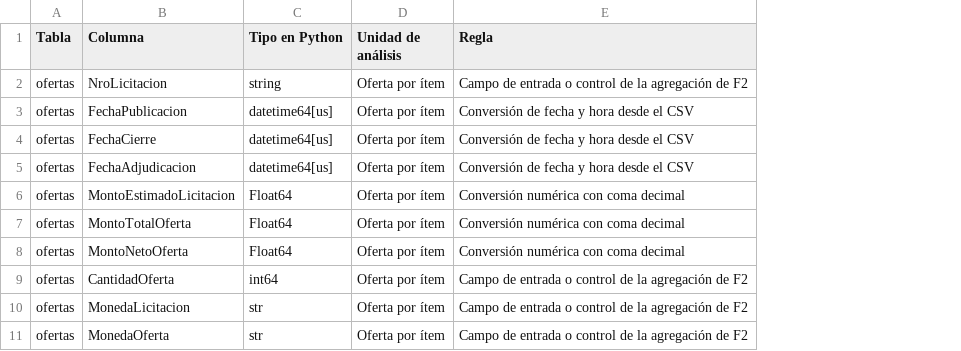
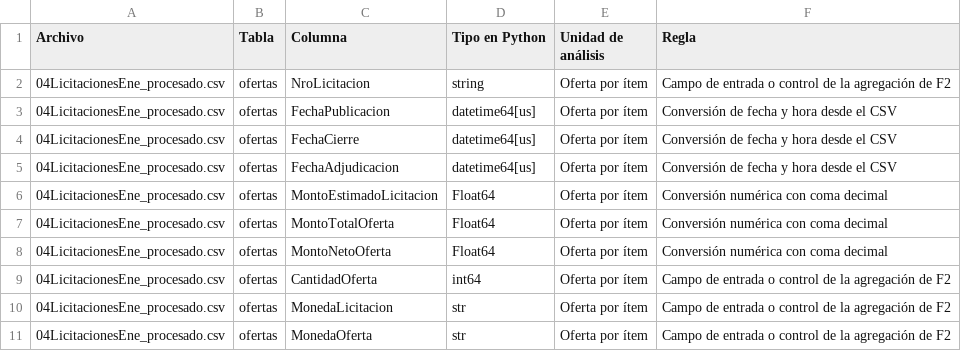
Before and after one commit to proyecto-grupo2-mcdi500/proyecto-grupo2-mcdi500, a CSV file: data/processed/diccionario_f3.csv, drawn as a sheet; only a part is shown; the diff names each change by its address in the sheet, - before the commit and + after, or states it on an @@ line.

```diff
--- a/data/processed/diccionario_f3.csv
+++ b/data/processed/diccionario_f3.csv
+column A (Archivo), rows 2-11: all 04LicitacionesEne_procesado.csv
```
Also changed, not shown: 7 other files.
